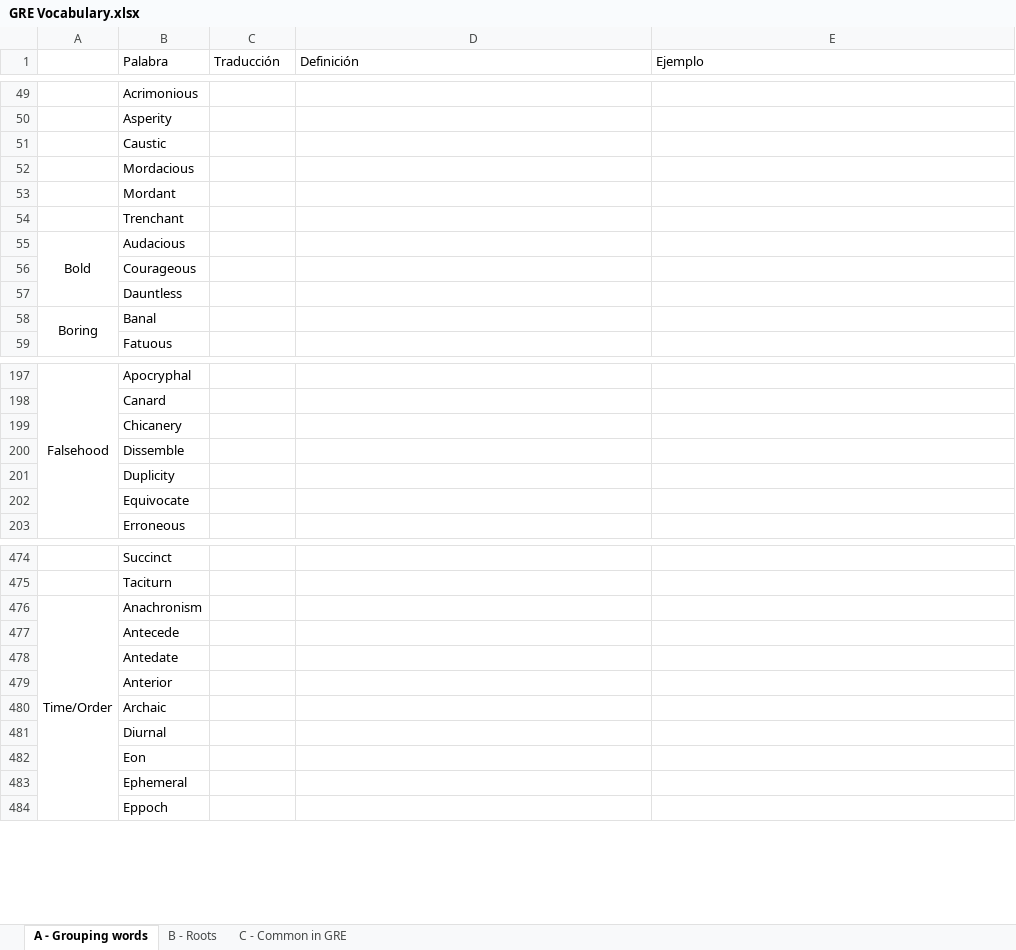
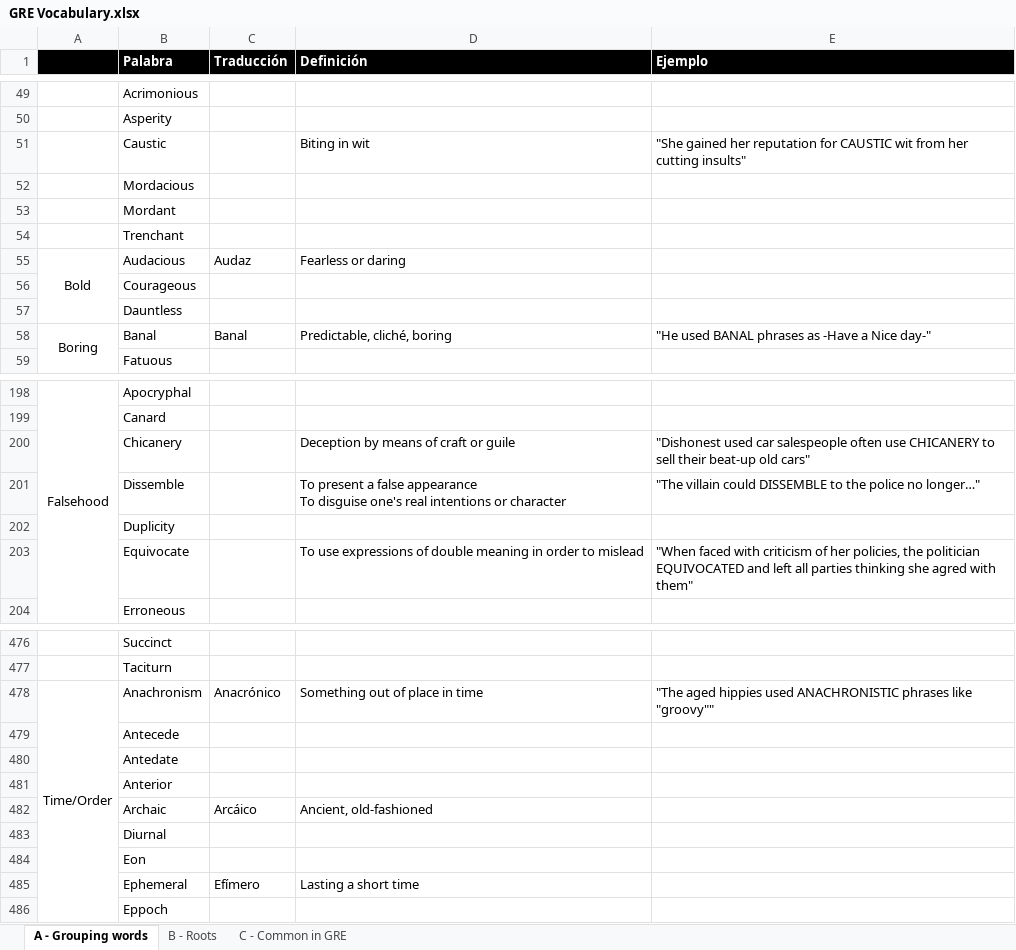
Before and after one commit to Adrifelcha/afchavez-019, an Excel workbook: GradSchool/GRE Vocabulary.xlsx, sheet A - Grouping words, drawn as a sheet; only a part is shown, gaps mark what is left out; values as stored, in another font and other column widths than the file's, no borders; addresses are those after the commit; ↵ is a line break in a cell; the diff covers the shown part only; the diff names each change by its address in the sheet, - before the commit and + after, or states it on an @@ line.

```diff
--- a/GradSchool/GRE Vocabulary.xlsx (sheet A - Grouping words)
+++ b/GradSchool/GRE Vocabulary.xlsx (sheet A - Grouping words)
-A1:E1 fill: none
+A1:E1 fill: #000000
@@ B1:E1 bold: off → on, text colour: black → #FFFFFF @@
-D51 (Definición): (empty)
+D51 (Definición): Biting in wit
-E51 (Ejemplo): (empty)
+E51 (Ejemplo): "She gained her reputation for CAUSTIC wit from her cutting insults"
-C55 (Traducción): (empty)
+C55 (Traducción): Audaz
-D55 (Definición): (empty)
+D55 (Definición): Fearless or daring
-C58 (Traducción): (empty)
+C58 (Traducción): Banal
-D58 (Definición): (empty)
+D58 (Definición): Predictable, cliché, boring
-E58 (Ejemplo): (empty)
+E58 (Ejemplo): "He used BANAL phrases as -Have a Nice day-"
-D200 (Definición): (empty)
+D200 (Definición): Deception by means of craft or guile
-E200 (Ejemplo): (empty)
+E200 (Ejemplo): "Dishonest used car salespeople often use CHICANERY to sell their beat-up old cars"
-D201 (Definición): (empty)
+D201 (Definición): To present a false appearance ↵ To disguise one's real intentions or character
-E201 (Ejemplo): (empty)
+E201 (Ejemplo): "The villain could DISSEMBLE to the police no longer…"
-D203 (Definición): (empty)
+D203 (Definición): To use expressions of double meaning in order to mislead
-E203 (Ejemplo): (empty)
+E203 (Ejemplo): "When faced with criticism of her policies, the politician EQUIVOCATED and left all parties thinking she agred with them"
-C478 (Traducción): (empty)
+C478 (Traducción): Anacrónico
-D478 (Definición): (empty)
+D478 (Definición): Something out of place in time
-E478 (Ejemplo): (empty)
+E478 (Ejemplo): "The aged hippies used ANACHRONISTIC phrases like "groovy""
-C482 (Traducción): (empty)
+C482 (Traducción): Arcáico
-D482 (Definición): (empty)
+D482 (Definición): Ancient, old-fashioned
-C485 (Traducción): (empty)
+C485 (Traducción): Efímero
-D485 (Definición): (empty)
+D485 (Definición): Lasting a short time
```
Also changed, not shown: 5 added rows, 4 removed rows, 59 edited cells and cell formats elsewhere in this sheet, sheet C - Common in GRE, GradSchool/Opciones.xlsx, 3 other files.
